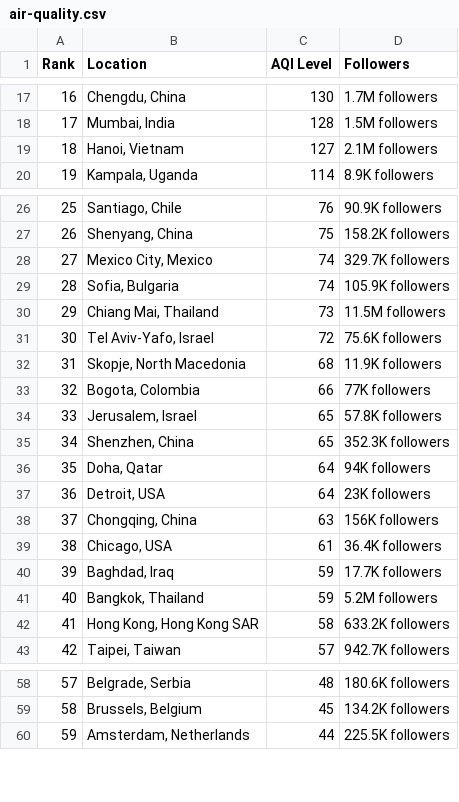
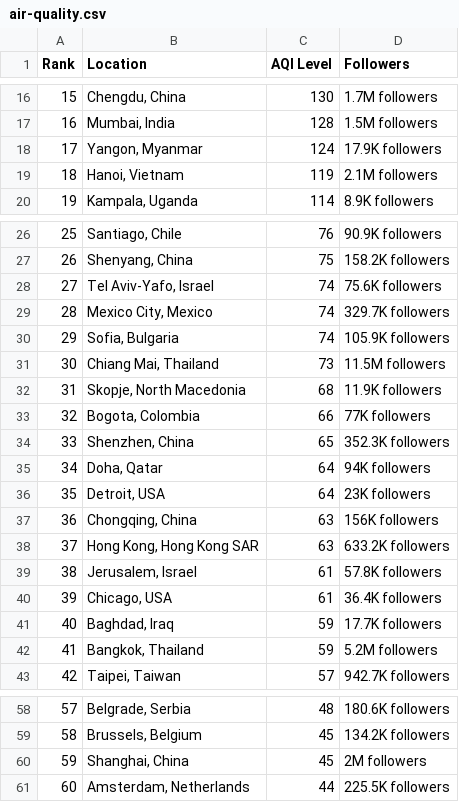
Before and after one commit to dipunew/Most-Polluted-Cities-in-The-World, a CSV file: air-quality.csv, drawn as a sheet; only a part is shown, gaps mark what is left out; removed rows and columns are numbered as before the commit, all else as after; the diff covers the shown part only; the diff names each change by its address in the sheet, - before the commit and + after, or states it on an @@ line.

```diff
--- a/air-quality.csv
+++ b/air-quality.csv
@@ column A (Rank) renumbered between rows 12 and 100 @@
+row 18: 17 | Yangon, Myanmar | 124 | 17.9K followers
-C19 (AQI Level): 127
+C19 (AQI Level): 119
+row 28: 27 | Tel Aviv-Yafo, Israel | 74 | 75.6K followers
-row 31: 30 | Tel Aviv-Yafo, Israel | 72 | 75.6K followers
-row 34: 33 | Jerusalem, Israel | 65 | 57.8K followers
+row 38: 37 | Hong Kong, Hong Kong SAR | 63 | 633.2K followers
+row 39: 38 | Jerusalem, Israel | 61 | 57.8K followers
-row 42: 41 | Hong Kong, Hong Kong SAR | 58 | 633.2K followers
+row 60: 59 | Shanghai, China | 45 | 2M followers
```
Also changed, not shown: 13 added rows, 4 removed rows and 3 edited cells elsewhere in this file.
